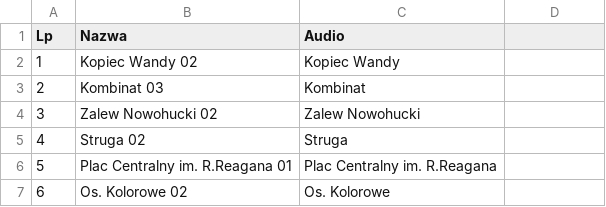
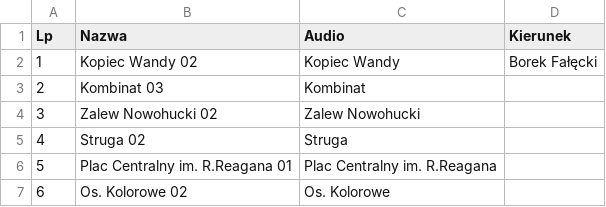
Before and after one commit to RozneOdslonyKMK/Krakow-SIP-SYSTEM, a CSV file: routes/mpk/tramwaj/22/Borek Fałęcki.csv, drawn as a sheet; only a part is shown; the diff names each change by its address in the sheet, - before the commit and + after, or states it on an @@ line.

Commit message:
22 Borek Fałęcki

```diff
--- a/routes/mpk/tramwaj/22/Borek Fałęcki.csv
+++ b/routes/mpk/tramwaj/22/Borek Fałęcki.csv
-D1: (empty)
+D1: Kierunek
-D2 (Kierunek): (empty)
+D2 (Kierunek): Borek Fałęcki
```
